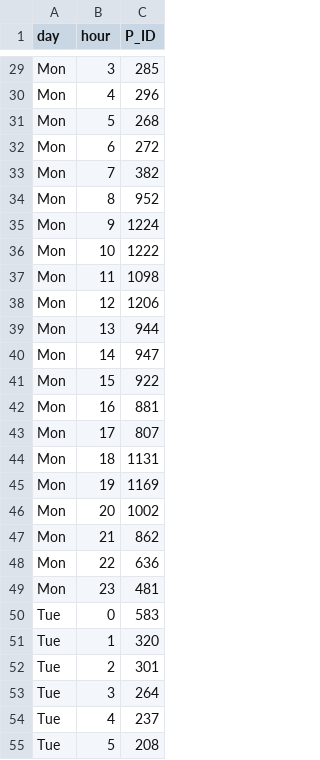
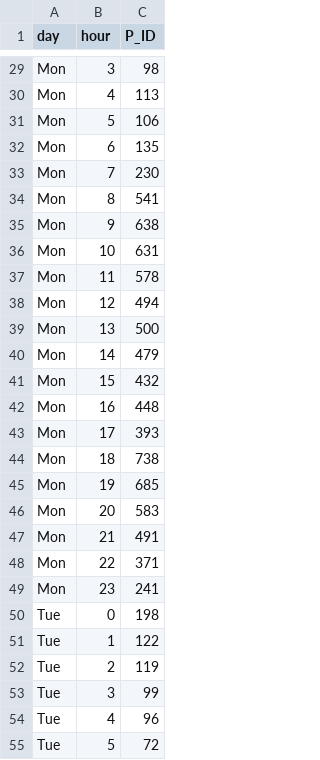
Before and after one commit to RichardPilbery/MOOOD-study, a CSV file: csv/cb_111_call_volumes.csv, drawn as a sheet; only a part is shown, gaps mark what is left out; the diff covers the shown part only; the diff names each change by its address in the sheet, - before the commit and + after, or states it on an @@ line.

```diff
--- a/csv/cb_111_call_volumes.csv
+++ b/csv/cb_111_call_volumes.csv
-C29 (P_ID): 285
+C29 (P_ID): 98
-C30 (P_ID): 296
+C30 (P_ID): 113
-C31 (P_ID): 268
+C31 (P_ID): 106
-C32 (P_ID): 272
+C32 (P_ID): 135
-C33 (P_ID): 382
+C33 (P_ID): 230
-C34 (P_ID): 952
+C34 (P_ID): 541
-C35 (P_ID): 1224
+C35 (P_ID): 638
-C36 (P_ID): 1222
+C36 (P_ID): 631
-C37 (P_ID): 1098
+C37 (P_ID): 578
-C38 (P_ID): 1206
+C38 (P_ID): 494
-C39 (P_ID): 944
+C39 (P_ID): 500
-C40 (P_ID): 947
+C40 (P_ID): 479
-C41 (P_ID): 922
+C41 (P_ID): 432
-C42 (P_ID): 881
+C42 (P_ID): 448
-C43 (P_ID): 807
+C43 (P_ID): 393
-C44 (P_ID): 1131
+C44 (P_ID): 738
-C45 (P_ID): 1169
+C45 (P_ID): 685
-C46 (P_ID): 1002
+C46 (P_ID): 583
-C47 (P_ID): 862
+C47 (P_ID): 491
-C48 (P_ID): 636
+C48 (P_ID): 371
-C49 (P_ID): 481
+C49 (P_ID): 241
-C50 (P_ID): 583
+C50 (P_ID): 198
-C51 (P_ID): 320
+C51 (P_ID): 122
-C52 (P_ID): 301
+C52 (P_ID): 119
-C53 (P_ID): 264
+C53 (P_ID): 99
-C54 (P_ID): 237
+C54 (P_ID): 96
-C55 (P_ID): 208
+C55 (P_ID): 72
```
Also changed, not shown: 141 edited cells elsewhere in this file, 2 other files.
